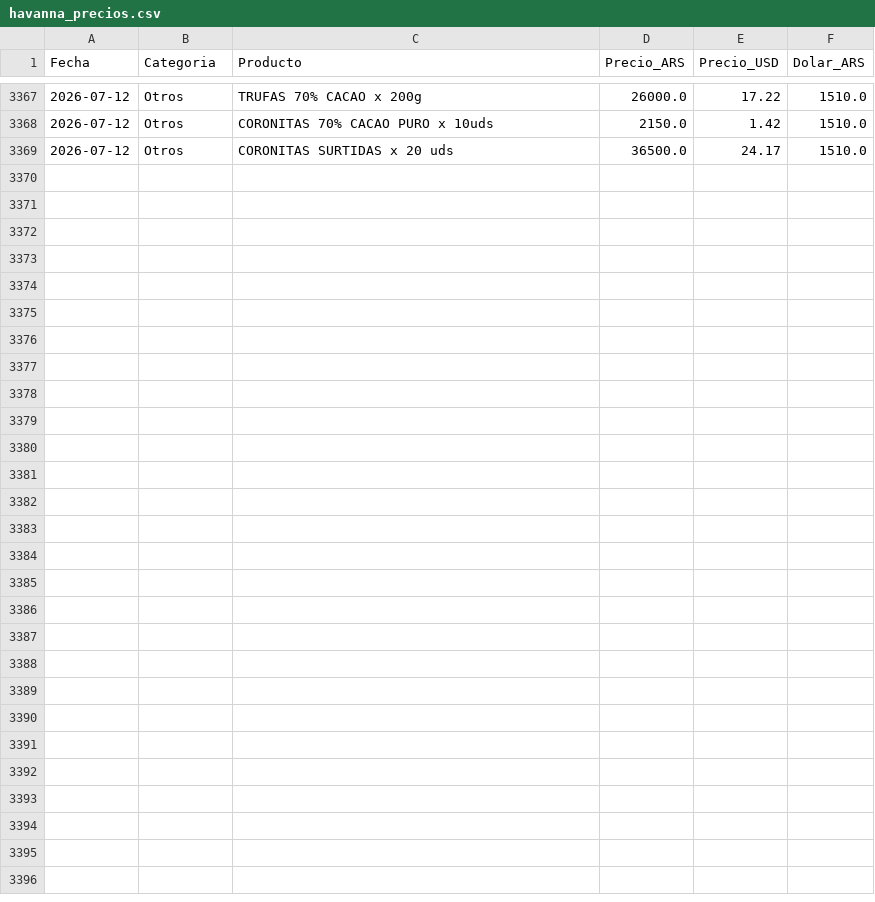
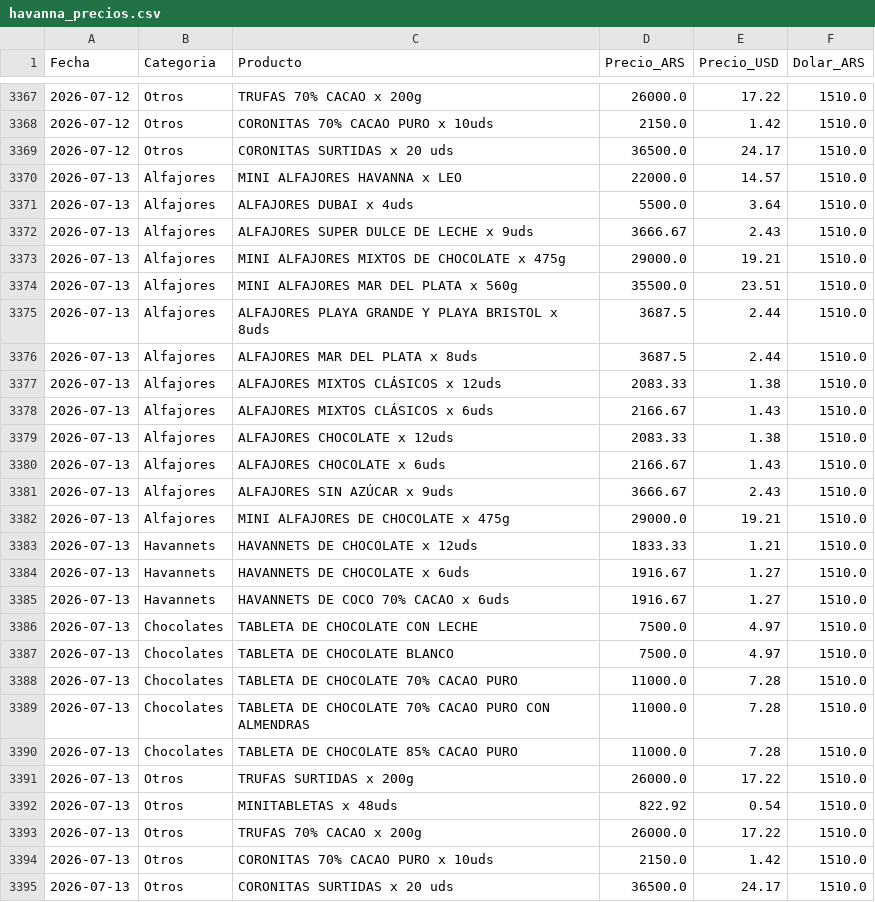
Before and after one commit to arqderman-tech/HAVABOT, a CSV file: havanna_precios.csv, drawn as a sheet; only a part is shown, gaps mark what is left out; the diff names each change by its address in the sheet, - before the commit and + after, or states it on an @@ line.

```diff
--- a/havanna_precios.csv
+++ b/havanna_precios.csv
+row 3370: 2026-07-13 | Alfajores | MINI ALFAJORES HAVANNA x LEO | 22000.0 | 14.57 | 1510.0
+row 3371: 2026-07-13 | Alfajores | ALFAJORES DUBAI x 4uds | 5500.0 | 3.64 | 1510.0
+row 3372: 2026-07-13 | Alfajores | ALFAJORES SUPER DULCE DE LECHE x 9uds | 3666.67 | 2.43 | 1510.0
+row 3373: 2026-07-13 | Alfajores | MINI ALFAJORES MIXTOS DE CHOCOLATE x 475g | 29000.0 | 19.21 | 1510.0
+row 3374: 2026-07-13 | Alfajores | MINI ALFAJORES MAR DEL PLATA x 560g | 35500.0 | 23.51 | 1510.0
+row 3375: 2026-07-13 | Alfajores | ALFAJORES PLAYA GRANDE Y PLAYA BRISTOL x 8uds | 3687.5 | 2.44 | 1510.0
+row 3376: 2026-07-13 | Alfajores | ALFAJORES MAR DEL PLATA x 8uds | 3687.5 | 2.44 | 1510.0
+row 3377: 2026-07-13 | Alfajores | ALFAJORES MIXTOS CLÁSICOS x 12uds | 2083.33 | 1.38 | 1510.0
+row 3378: 2026-07-13 | Alfajores | ALFAJORES MIXTOS CLÁSICOS x 6uds | 2166.67 | 1.43 | 1510.0
+row 3379: 2026-07-13 | Alfajores | ALFAJORES CHOCOLATE x 12uds | 2083.33 | 1.38 | 1510.0
+row 3380: 2026-07-13 | Alfajores | ALFAJORES CHOCOLATE x 6uds | 2166.67 | 1.43 | 1510.0
+row 3381: 2026-07-13 | Alfajores | ALFAJORES SIN AZÚCAR x 9uds | 3666.67 | 2.43 | 1510.0
+row 3382: 2026-07-13 | Alfajores | MINI ALFAJORES DE CHOCOLATE x 475g | 29000.0 | 19.21 | 1510.0
+row 3383: 2026-07-13 | Havannets | HAVANNETS DE CHOCOLATE x 12uds | 1833.33 | 1.21 | 1510.0
+row 3384: 2026-07-13 | Havannets | HAVANNETS DE CHOCOLATE x 6uds | 1916.67 | 1.27 | 1510.0
+row 3385: 2026-07-13 | Havannets | HAVANNETS DE COCO 70% CACAO x 6uds | 1916.67 | 1.27 | 1510.0
+row 3386: 2026-07-13 | Chocolates | TABLETA DE CHOCOLATE CON LECHE | 7500.0 | 4.97 | 1510.0
+row 3387: 2026-07-13 | Chocolates | TABLETA DE CHOCOLATE BLANCO | 7500.0 | 4.97 | 1510.0
+row 3388: 2026-07-13 | Chocolates | TABLETA DE CHOCOLATE 70% CACAO PURO | 11000.0 | 7.28 | 1510.0
+row 3389: 2026-07-13 | Chocolates | TABLETA DE CHOCOLATE 70% CACAO PURO CON ALMENDRAS | 11000.0 | 7.28 | 1510.0
+row 3390: 2026-07-13 | Chocolates | TABLETA DE CHOCOLATE 85% CACAO PURO | 11000.0 | 7.28 | 1510.0
+row 3391: 2026-07-13 | Otros | TRUFAS SURTIDAS x 200g | 26000.0 | 17.22 | 1510.0
+row 3392: 2026-07-13 | Otros | MINITABLETAS x 48uds | 822.92 | 0.54 | 1510.0
+row 3393: 2026-07-13 | Otros | TRUFAS 70% CACAO x 200g | 26000.0 | 17.22 | 1510.0
+row 3394: 2026-07-13 | Otros | CORONITAS 70% CACAO PURO x 10uds | 2150.0 | 1.42 | 1510.0
+row 3395: 2026-07-13 | Otros | CORONITAS SURTIDAS x 20 uds | 36500.0 | 24.17 | 1510.0
```
Also changed, not shown: 3 other files.
